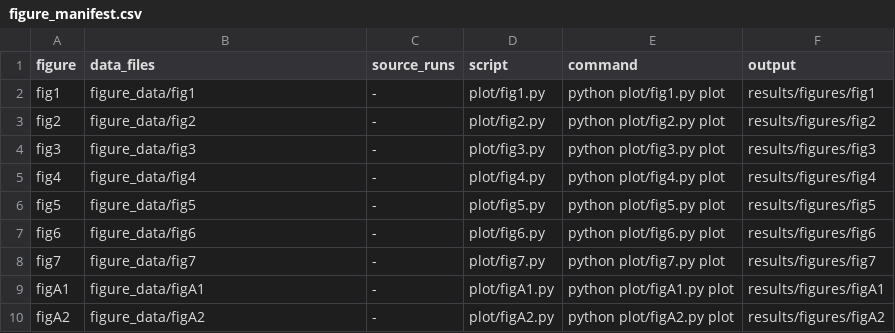
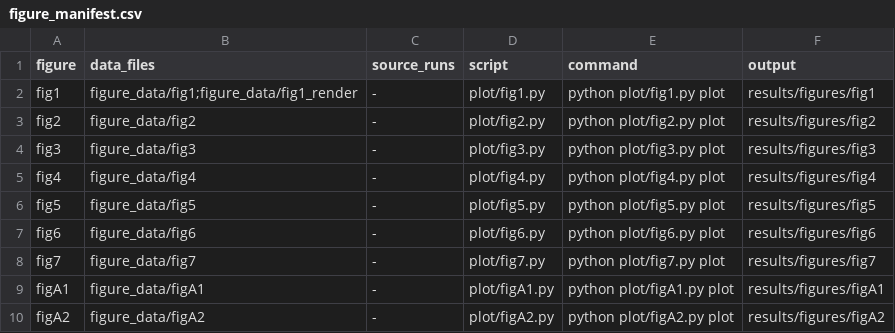
Before and after one commit to Cosmoto-jian/Protein-Nonlinear-Dynamics, a CSV file: figure_manifest.csv, drawn as a sheet.

```diff
--- a/figure_manifest.csv
+++ b/figure_manifest.csv
@@ -1,3 +1,3 @@
 figure,data_files,source_runs,script,command,output
-fig1,figure_data/fig1,-,plot/fig1.py,python plot/fig1.py plot,results/figures/fig1
+fig1,figure_data/fig1;figure_data/fig1_render,-,plot/fig1.py,python plot/fig1.py plot,results/figures/fig1
 fig2,figure_data/fig2,-,plot/fig2.py,python plot/fig2.py plot,results/figures/fig2
```
Also changed, not shown: data_manifest.csv, figure_data/fig6/nodes.csv, 48 other files.
